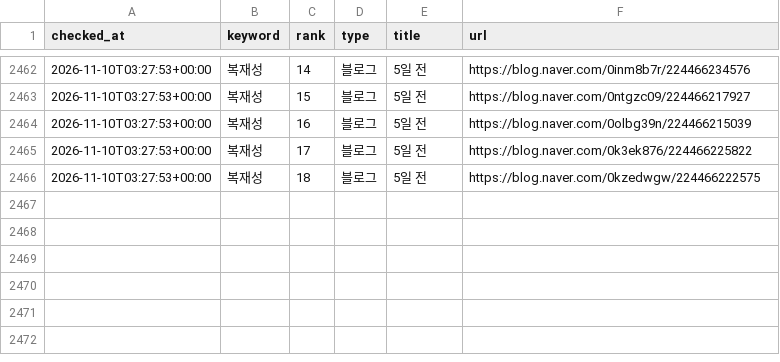
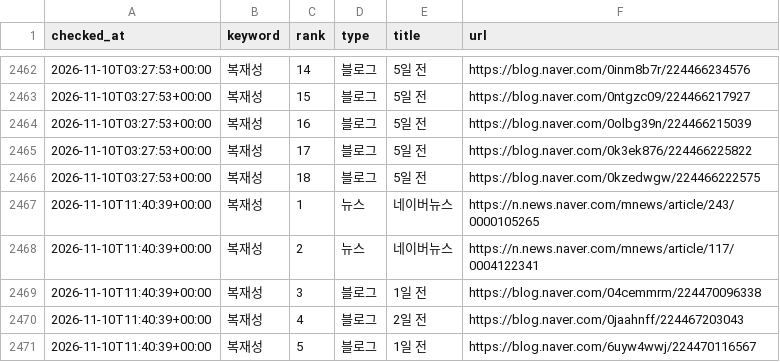
Before and after one commit to hanjaein/jisikgwangjang, a CSV file: data/naver_ranking_history.csv, drawn as a sheet; only a part is shown, gaps mark what is left out; the diff names each change by its address in the sheet, - before the commit and + after, or states it on an @@ line.

```diff
--- a/data/naver_ranking_history.csv
+++ b/data/naver_ranking_history.csv
+row 2467: 2026-11-10T11:40:39+00:00 | 복재성 | 1 | 뉴스 | 네이버뉴스 | https://n.news.naver.com/mnews/article/243/0000105265
+row 2468: 2026-11-10T11:40:39+00:00 | 복재성 | 2 | 뉴스 | 네이버뉴스 | https://n.news.naver.com/mnews/article/117/0004122341
+row 2469: 2026-11-10T11:40:39+00:00 | 복재성 | 3 | 블로그 | 1일 전 | https://blog.naver.com/04cemmrm/224470096338
+row 2470: 2026-11-10T11:40:39+00:00 | 복재성 | 4 | 블로그 | 2일 전 | https://blog.naver.com/0jaahnff/224467203043
+row 2471: 2026-11-10T11:40:39+00:00 | 복재성 | 5 | 블로그 | 1일 전 | https://blog.naver.com/6uyw4wwj/224470116567
```
Also changed, not shown: 1 other file.
